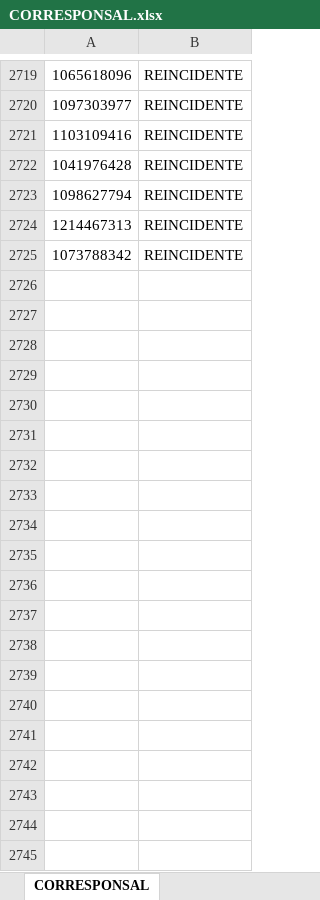
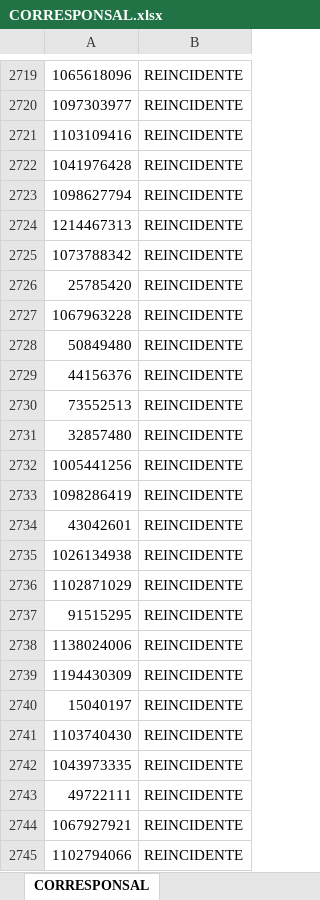
Before and after one commit to carlosjaviercamano-rgb/APPSUPRE, an Excel workbook: CORRESPONSAL.xlsx, sheet CORRESPONSAL, drawn as a sheet; only a part is shown, gaps mark what is left out; values as stored, in another font and other column widths than the file's, no borders; the diff covers the shown part only; the diff names each change by its address in the sheet, - before the commit and + after, or states it on an @@ line.

Commit message:
actualizacion corresponsal

```diff
--- a/CORRESPONSAL.xlsx (sheet CORRESPONSAL)
+++ b/CORRESPONSAL.xlsx (sheet CORRESPONSAL)
+row 2726: 25785420 | REINCIDENTE
+row 2727: 1067963228 | REINCIDENTE
+row 2728: 50849480 | REINCIDENTE
+row 2729: 44156376 | REINCIDENTE
+row 2730: 73552513 | REINCIDENTE
+row 2731: 32857480 | REINCIDENTE
+row 2732: 1005441256 | REINCIDENTE
+row 2733: 1098286419 | REINCIDENTE
+row 2734: 43042601 | REINCIDENTE
+row 2735: 1026134938 | REINCIDENTE
+row 2736: 1102871029 | REINCIDENTE
+row 2737: 91515295 | REINCIDENTE
+row 2738: 1138024006 | REINCIDENTE
+row 2739: 1194430309 | REINCIDENTE
+row 2740: 15040197 | REINCIDENTE
+row 2741: 1103740430 | REINCIDENTE
+row 2742: 1043973335 | REINCIDENTE
+row 2743: 49722111 | REINCIDENTE
+row 2744: 1067927921 | REINCIDENTE
+row 2745: 1102794066 | REINCIDENTE
```
Also changed, not shown: 90 added rows elsewhere in this sheet.
